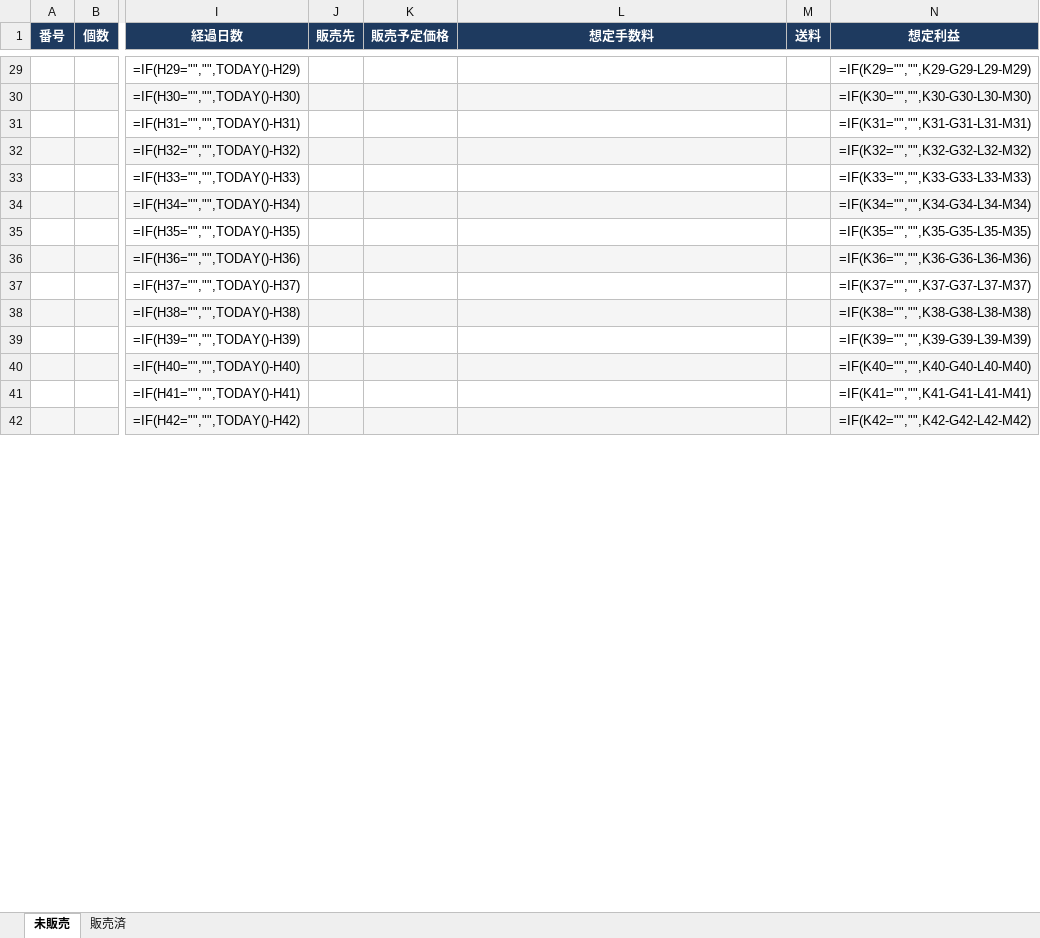
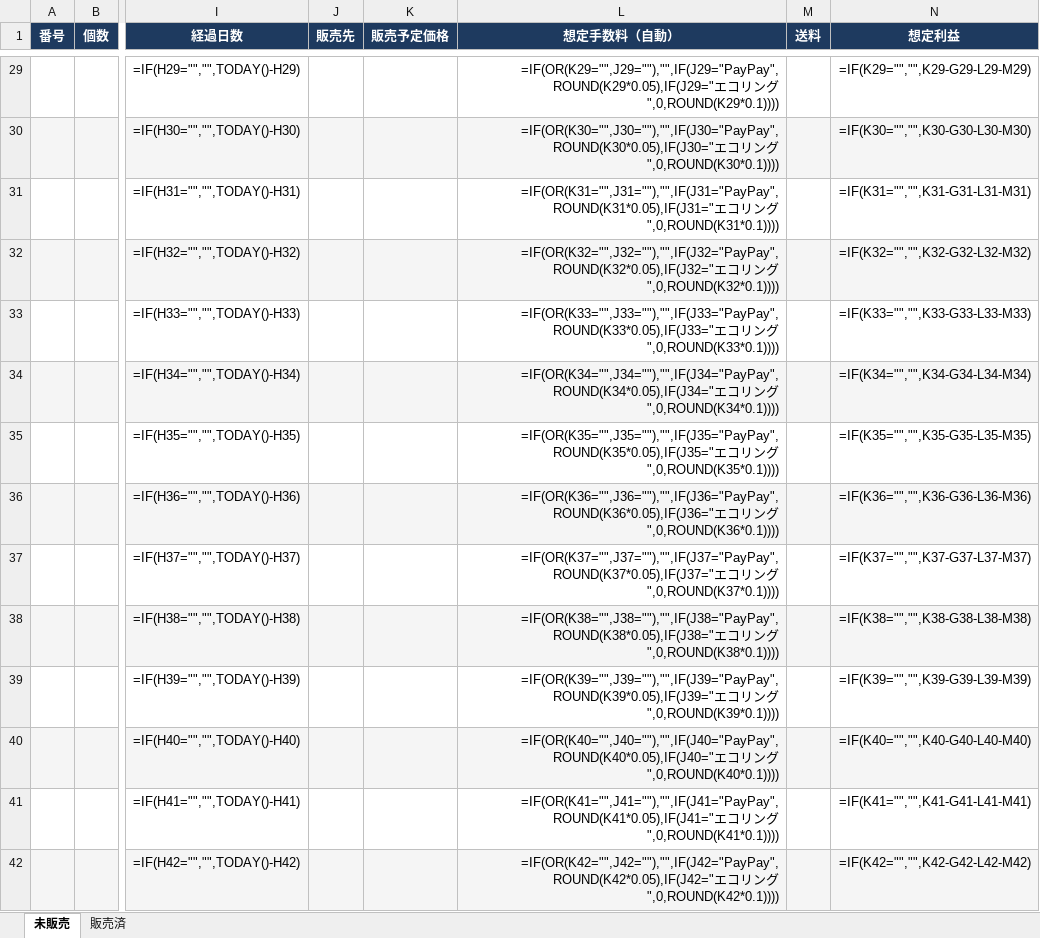
Before and after one commit to hairsalonjaya-bot/brand-dasboard, an Excel workbook: 管理スプレッドシート.xlsx, sheet 未販売, drawn as a sheet; only a part is shown, gaps mark what is left out; values as stored, in another font and other column widths than the file's, no borders; formulas without a stored value are shown as written; the diff covers the shown part only; the diff names each change by its address in the sheet, - before the commit and + after, or states it on an @@ line.

```diff
--- a/管理スプレッドシート.xlsx (sheet 未販売)
+++ b/管理スプレッドシート.xlsx (sheet 未販売)
-L1: 想定手数料
+L1: 想定手数料（自動）
-L29 (想定手数料（自動）): (empty)
+L29 (想定手数料（自動）): =IF(OR(K29="",J29=""),"",IF(J29="PayPay",ROUND(K29*0.05),IF(J29="エコリング",0,ROUND(K29*0.1))))
-L30 (想定手数料（自動）): (empty)
+L30 (想定手数料（自動）): =IF(OR(K30="",J30=""),"",IF(J30="PayPay",ROUND(K30*0.05),IF(J30="エコリング",0,ROUND(K30*0.1))))
-L31 (想定手数料（自動）): (empty)
+L31 (想定手数料（自動）): =IF(OR(K31="",J31=""),"",IF(J31="PayPay",ROUND(K31*0.05),IF(J31="エコリング",0,ROUND(K31*0.1))))
-L32 (想定手数料（自動）): (empty)
+L32 (想定手数料（自動）): =IF(OR(K32="",J32=""),"",IF(J32="PayPay",ROUND(K32*0.05),IF(J32="エコリング",0,ROUND(K32*0.1))))
-L33 (想定手数料（自動）): (empty)
+L33 (想定手数料（自動）): =IF(OR(K33="",J33=""),"",IF(J33="PayPay",ROUND(K33*0.05),IF(J33="エコリング",0,ROUND(K33*0.1))))
-L34 (想定手数料（自動）): (empty)
+L34 (想定手数料（自動）): =IF(OR(K34="",J34=""),"",IF(J34="PayPay",ROUND(K34*0.05),IF(J34="エコリング",0,ROUND(K34*0.1))))
-L35 (想定手数料（自動）): (empty)
+L35 (想定手数料（自動）): =IF(OR(K35="",J35=""),"",IF(J35="PayPay",ROUND(K35*0.05),IF(J35="エコリング",0,ROUND(K35*0.1))))
-L36 (想定手数料（自動）): (empty)
+L36 (想定手数料（自動）): =IF(OR(K36="",J36=""),"",IF(J36="PayPay",ROUND(K36*0.05),IF(J36="エコリング",0,ROUND(K36*0.1))))
-L37 (想定手数料（自動）): (empty)
+L37 (想定手数料（自動）): =IF(OR(K37="",J37=""),"",IF(J37="PayPay",ROUND(K37*0.05),IF(J37="エコリング",0,ROUND(K37*0.1))))
-L38 (想定手数料（自動）): (empty)
+L38 (想定手数料（自動）): =IF(OR(K38="",J38=""),"",IF(J38="PayPay",ROUND(K38*0.05),IF(J38="エコリング",0,ROUND(K38*0.1))))
-L39 (想定手数料（自動）): (empty)
+L39 (想定手数料（自動）): =IF(OR(K39="",J39=""),"",IF(J39="PayPay",ROUND(K39*0.05),IF(J39="エコリング",0,ROUND(K39*0.1))))
-L40 (想定手数料（自動）): (empty)
+L40 (想定手数料（自動）): =IF(OR(K40="",J40=""),"",IF(J40="PayPay",ROUND(K40*0.05),IF(J40="エコリング",0,ROUND(K40*0.1))))
-L41 (想定手数料（自動）): (empty)
+L41 (想定手数料（自動）): =IF(OR(K41="",J41=""),"",IF(J41="PayPay",ROUND(K41*0.05),IF(J41="エコリング",0,ROUND(K41*0.1))))
-L42 (想定手数料（自動）): (empty)
+L42 (想定手数料（自動）): =IF(OR(K42="",J42=""),"",IF(J42="PayPay",ROUND(K42*0.05),IF(J42="エコリング",0,ROUND(K42*0.1))))
```
Also changed, not shown: 86 edited cells elsewhere in this sheet, 1 other file.
